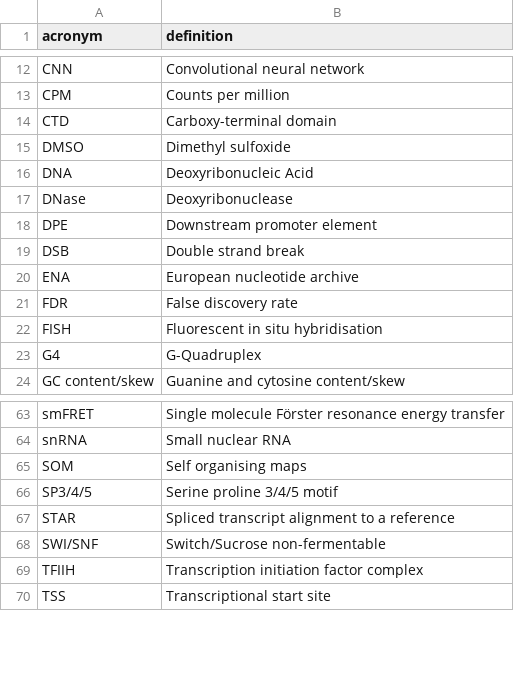
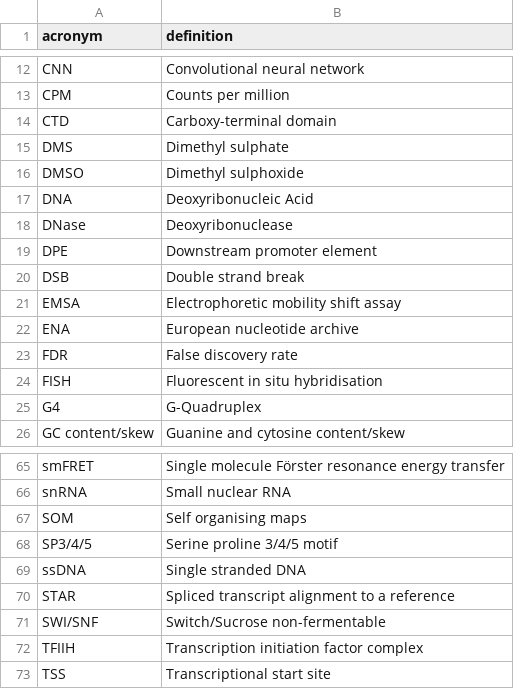
Before and after one commit to mparker2/mparker_phd_thesis, a CSV file: title_pages/acronyms.csv, drawn as a sheet; only a part is shown, gaps mark what is left out.

```diff
--- a/title_pages/acronyms.csv
+++ b/title_pages/acronyms.csv
@@ -14,3 +14,4 @@ CPM,Counts per million
 CTD,Carboxy-terminal domain
-DMSO,Dimethyl sulfoxide
+DMS,Dimethyl sulphate
+DMSO,Dimethyl sulphoxide
 DNA,Deoxyribonucleic Acid
@@ -19,2 +20,3 @@ DPE,Downstream promoter element
 DSB,Double strand break
+EMSA,Electrophoretic mobility shift assay
 ENA,European nucleotide archive
@@ -66,2 +68,3 @@ SOM,Self organising maps
 SP3/4/5,Serine proline 3/4/5 motif
+ssDNA,Single stranded DNA
 STAR,Spliced transcript alignment to a reference
```
Also changed, not shown: 8 other files.
